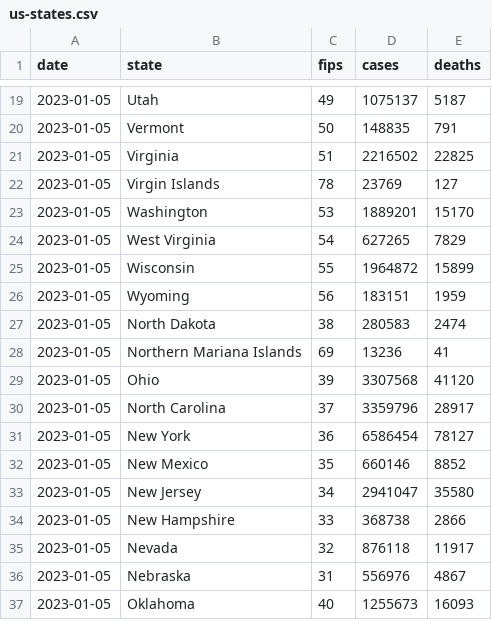
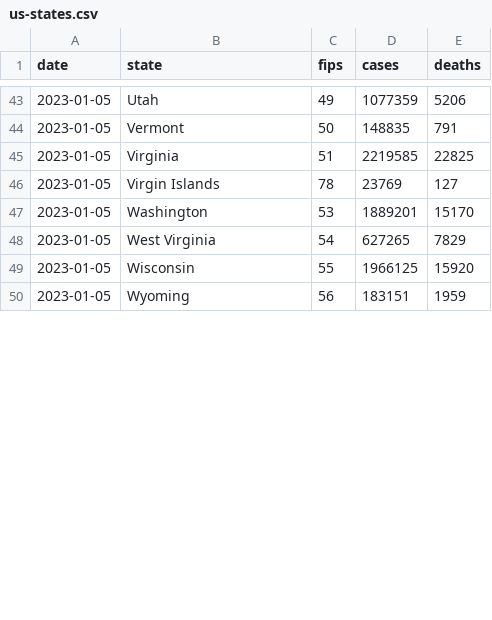
Before and after one commit to ehom/external-data, a CSV file: covid-19/us-states.csv, drawn as a sheet; only a part is shown, gaps mark what is left out; the diff covers the shown part only.

Commit message:
Update Covid news

```diff
--- a/covid-19/us-states.csv
+++ b/covid-19/us-states.csv
@@ -19,4 +43,4 @@ date,state,fips,cases,deaths
-2023-01-05,Utah,49,1075137,5187
+2023-01-05,Utah,49,1077359,5206
 2023-01-05,Vermont,50,148835,791
-2023-01-05,Virginia,51,2216502,22825
+2023-01-05,Virginia,51,2219585,22825
 2023-01-05,Virgin Islands,78,23769,127
@@ -24,14 +48,3 @@ date,state,fips,cases,deaths
 2023-01-05,West Virginia,54,627265,7829
-2023-01-05,Wisconsin,55,1964872,15899
+2023-01-05,Wisconsin,55,1966125,15920
 2023-01-05,Wyoming,56,183151,1959
-2023-01-05,North Dakota,38,280583,2474
-2023-01-05,Northern Mariana Islands,69,13236,41
-2023-01-05,Ohio,39,3307568,41120
-2023-01-05,North Carolina,37,3359796,28917
-2023-01-05,New York,36,6586454,78127
-2023-01-05,New Mexico,35,660146,8852
-2023-01-05,New Jersey,34,2941047,35580
-2023-01-05,New Hampshire,33,368738,2866
-2023-01-05,Nevada,32,876118,11917
-2023-01-05,Nebraska,31,556976,4867
-2023-01-05,Oklahoma,40,1255673,16093
```
Also changed, not shown: 13 added rows, 8 removed rows and 26 moved rows elsewhere in this file, 1 other file.
